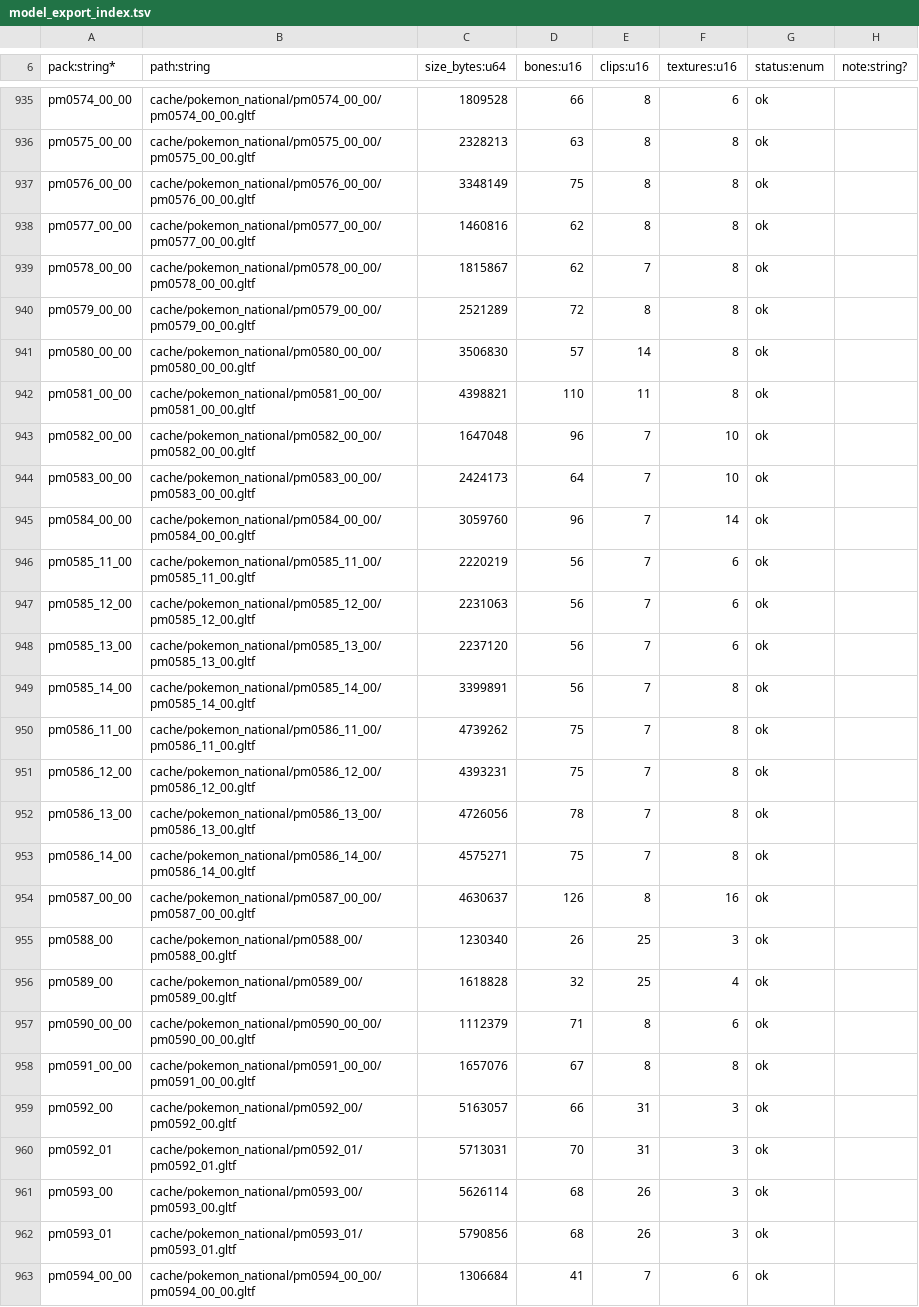
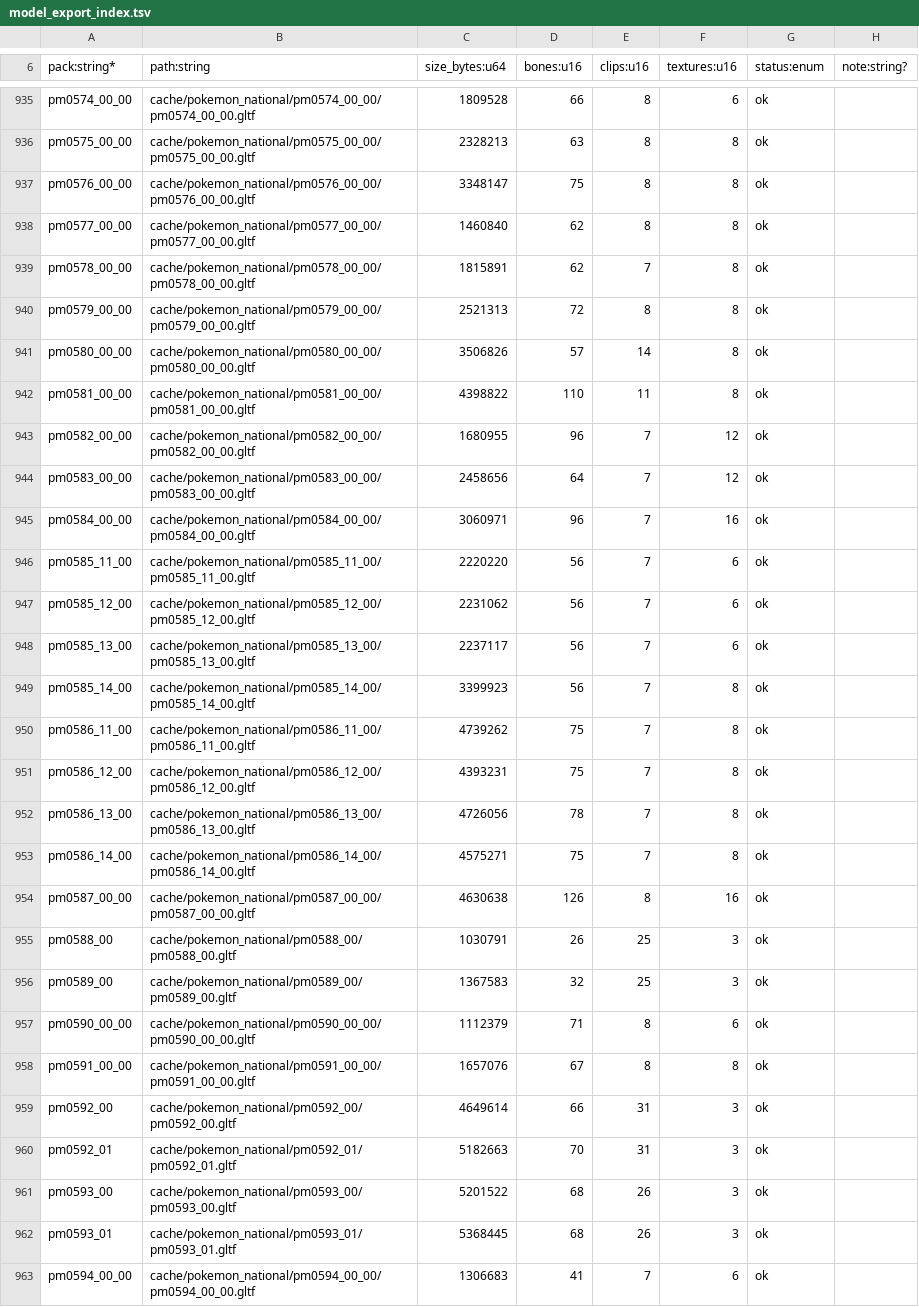
Before and after one commit to NicoRuedaA/project-arceus, a TSV file: data/national/model_export_index.tsv, drawn as a sheet; only a part is shown, gaps mark what is left out; the diff covers the shown part only.

Commit message:
docs(models): gen 5 playbook entries D47-D51 and round notes; progress tables; export index
The export index is rebuilt from the live cache after the swap of the 181
converted and 17 PLA gen 5 packs.

```diff
--- a/data/national/model_export_index.tsv
+++ b/data/national/model_export_index.tsv
@@ -936,15 +936,15 @@ pm0574_00_00	cache/pokemon_national/pm0574_00_00/pm0574_00_00.gltf	1809528	66	8
 pm0575_00_00	cache/pokemon_national/pm0575_00_00/pm0575_00_00.gltf	2328213	63	8	8	ok	
-pm0576_00_00	cache/pokemon_national/pm0576_00_00/pm0576_00_00.gltf	3348149	75	8	8	ok	
-pm0577_00_00	cache/pokemon_national/pm0577_00_00/pm0577_00_00.gltf	1460816	62	8	8	ok	
-pm0578_00_00	cache/pokemon_national/pm0578_00_00/pm0578_00_00.gltf	1815867	62	7	8	ok	
-pm0579_00_00	cache/pokemon_national/pm0579_00_00/pm0579_00_00.gltf	2521289	72	8	8	ok	
-pm0580_00_00	cache/pokemon_national/pm0580_00_00/pm0580_00_00.gltf	3506830	57	14	8	ok	
-pm0581_00_00	cache/pokemon_national/pm0581_00_00/pm0581_00_00.gltf	4398821	110	11	8	ok	
-pm0582_00_00	cache/pokemon_national/pm0582_00_00/pm0582_00_00.gltf	1647048	96	7	10	ok	
-pm0583_00_00	cache/pokemon_national/pm0583_00_00/pm0583_00_00.gltf	2424173	64	7	10	ok	
-pm0584_00_00	cache/pokemon_national/pm0584_00_00/pm0584_00_00.gltf	3059760	96	7	14	ok	
-pm0585_11_00	cache/pokemon_national/pm0585_11_00/pm0585_11_00.gltf	2220219	56	7	6	ok	
-pm0585_12_00	cache/pokemon_national/pm0585_12_00/pm0585_12_00.gltf	2231063	56	7	6	ok	
-pm0585_13_00	cache/pokemon_national/pm0585_13_00/pm0585_13_00.gltf	2237120	56	7	6	ok	
-pm0585_14_00	cache/pokemon_national/pm0585_14_00/pm0585_14_00.gltf	3399891	56	7	8	ok	
+pm0576_00_00	cache/pokemon_national/pm0576_00_00/pm0576_00_00.gltf	3348147	75	8	8	ok	
+pm0577_00_00	cache/pokemon_national/pm0577_00_00/pm0577_00_00.gltf	1460840	62	8	8	ok	
+pm0578_00_00	cache/pokemon_national/pm0578_00_00/pm0578_00_00.gltf	1815891	62	7	8	ok	
+pm0579_00_00	cache/pokemon_national/pm0579_00_00/pm0579_00_00.gltf	2521313	72	8	8	ok	
+pm0580_00_00	cache/pokemon_national/pm0580_00_00/pm0580_00_00.gltf	3506826	57	14	8	ok	
+pm0581_00_00	cache/pokemon_national/pm0581_00_00/pm0581_00_00.gltf	4398822	110	11	8	ok	
+pm0582_00_00	cache/pokemon_national/pm0582_00_00/pm0582_00_00.gltf	1680955	96	7	12	ok	
+pm0583_00_00	cache/pokemon_national/pm0583_00_00/pm0583_00_00.gltf	2458656	64	7	12	ok	
+pm0584_00_00	cache/pokemon_national/pm0584_00_00/pm0584_00_00.gltf	3060971	96	7	16	ok	
+pm0585_11_00	cache/pokemon_national/pm0585_11_00/pm0585_11_00.gltf	2220220	56	7	6	ok	
+pm0585_12_00	cache/pokemon_national/pm0585_12_00/pm0585_12_00.gltf	2231062	56	7	6	ok	
+pm0585_13_00	cache/pokemon_national/pm0585_13_00/pm0585_13_00.gltf	2237117	56	7	6	ok	
+pm0585_14_00	cache/pokemon_national/pm0585_14_00/pm0585_14_00.gltf	3399923	56	7	8	ok	
 pm0586_11_00	cache/pokemon_national/pm0586_11_00/pm0586_11_00.gltf	4739262	75	7	8	ok	
@@ -953,11 +953,11 @@ pm0586_13_00	cache/pokemon_national/pm0586_13_00/pm0586_13_00.gltf	4726056	78	7
 pm0586_14_00	cache/pokemon_national/pm0586_14_00/pm0586_14_00.gltf	4575271	75	7	8	ok	
-pm0587_00_00	cache/pokemon_national/pm0587_00_00/pm0587_00_00.gltf	4630637	126	8	16	ok	
-pm0588_00	cache/pokemon_national/pm0588_00/pm0588_00.gltf	1230340	26	25	3	ok	
-pm0589_00	cache/pokemon_national/pm0589_00/pm0589_00.gltf	1618828	32	25	4	ok	
+pm0587_00_00	cache/pokemon_national/pm0587_00_00/pm0587_00_00.gltf	4630638	126	8	16	ok	
+pm0588_00	cache/pokemon_national/pm0588_00/pm0588_00.gltf	1030791	26	25	3	ok	
+pm0589_00	cache/pokemon_national/pm0589_00/pm0589_00.gltf	1367583	32	25	3	ok	
 pm0590_00_00	cache/pokemon_national/pm0590_00_00/pm0590_00_00.gltf	1112379	71	8	6	ok	
 pm0591_00_00	cache/pokemon_national/pm0591_00_00/pm0591_00_00.gltf	1657076	67	8	8	ok	
-pm0592_00	cache/pokemon_national/pm0592_00/pm0592_00.gltf	5163057	66	31	3	ok	
-pm0592_01	cache/pokemon_national/pm0592_01/pm0592_01.gltf	5713031	70	31	3	ok	
-pm0593_00	cache/pokemon_national/pm0593_00/pm0593_00.gltf	5626114	68	26	3	ok	
-pm0593_01	cache/pokemon_national/pm0593_01/pm0593_01.gltf	5790856	68	26	3	ok	
-pm0594_00_00	cache/pokemon_national/pm0594_00_00/pm0594_00_00.gltf	1306684	41	7	6	ok	
+pm0592_00	cache/pokemon_national/pm0592_00/pm0592_00.gltf	4649614	66	31	3	ok	
+pm0592_01	cache/pokemon_national/pm0592_01/pm0592_01.gltf	5182663	70	31	3	ok	
+pm0593_00	cache/pokemon_national/pm0593_00/pm0593_00.gltf	5201522	68	26	3	ok	
+pm0593_01	cache/pokemon_national/pm0593_01/pm0593_01.gltf	5368445	68	26	3	ok	
+pm0594_00_00	cache/pokemon_national/pm0594_00_00/pm0594_00_00.gltf	1306683	41	7	6	ok	
```
Also changed, not shown: 126 edited cells elsewhere in this file, 3 other files.
